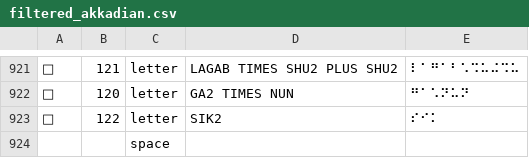
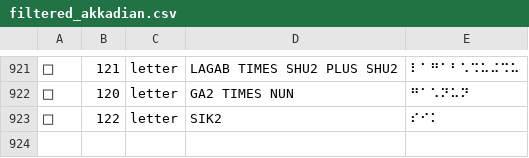
Before and after one commit to yeatersink/Niv-Louie, a CSV file: languages/filtered_akkadian.csv, drawn as a sheet; only a part is shown, gaps mark what is left out; the diff names each change by its address in the sheet, - before the commit and + after, or states it on an @@ line.

```diff
--- a/languages/filtered_akkadian.csv
+++ b/languages/filtered_akkadian.csv
-row 924:  |  | space
```
Also changed, not shown: languages/source/Ugaritic.csv, 7 other files.
